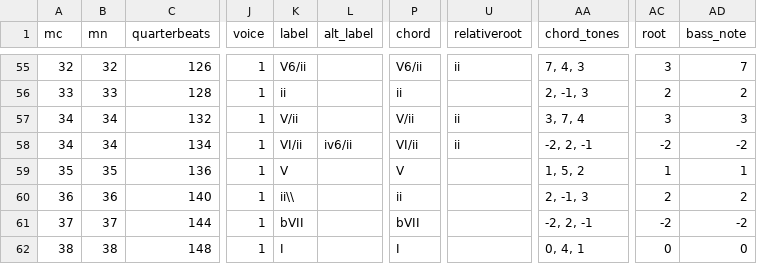
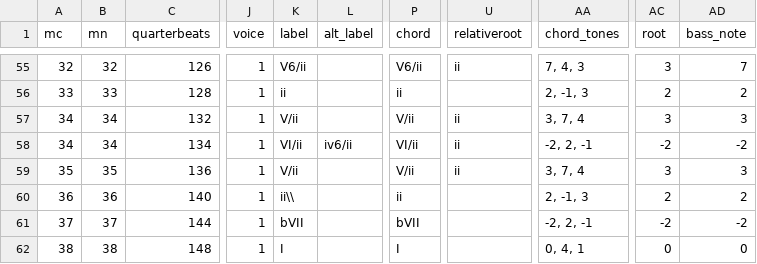
Before and after one commit to DCMLab/kleine_geistliche_konzerte, a TSV file: harmonies/op08n13swv294_Eins_bitte_ich_vom_Herren.harmonies.tsv, drawn as a sheet; only a part is shown, gaps mark what is left out; the diff names each change by its address in the sheet, - before the commit and + after, or states it on an @@ line.

```diff
--- a/harmonies/op08n13swv294_Eins_bitte_ich_vom_Herren.harmonies.tsv
+++ b/harmonies/op08n13swv294_Eins_bitte_ich_vom_Herren.harmonies.tsv
-K59 (label): V
+K59 (label): V/ii
-P59 (chord): V
+P59 (chord): V/ii
-U59 (relativeroot): (empty)
+U59 (relativeroot): ii
-AA59 (chord_tones): 1, 5, 2
+AA59 (chord_tones): 3, 7, 4
-AC59 (root): 1
+AC59 (root): 3
-AD59 (bass_note): 1
+AD59 (bass_note): 3
```
Also changed, not shown: reviewed/op08n13swv294_Eins_bitte_ich_vom_Herren_reviewed.tsv, 3 other files.
